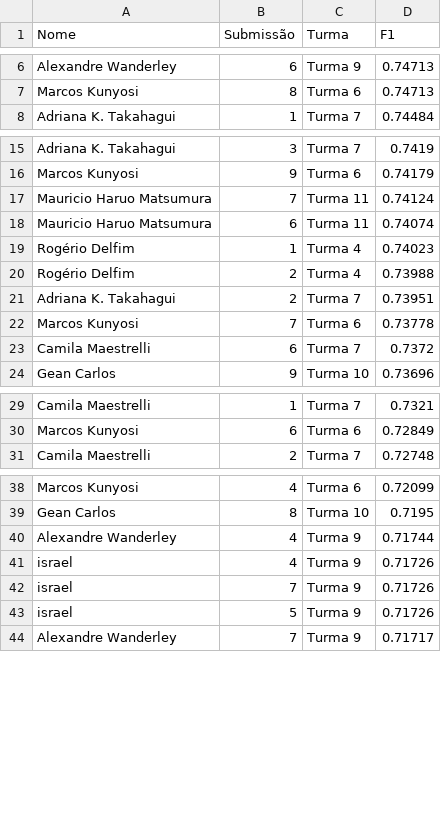
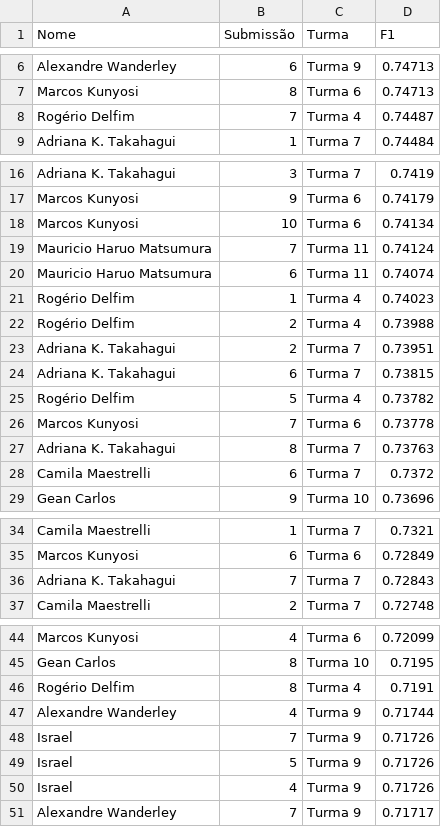
Before and after one commit to gitflai/ranking, a CSV file: 4compMLflai.csv, drawn as a sheet; only a part is shown, gaps mark what is left out; the diff covers the shown part only.

```diff
--- a/4compMLflai.csv
+++ b/4compMLflai.csv
@@ -7,2 +7,3 @@ Alexandre Wanderley,6,Turma 9,0.74713
 Marcos Kunyosi,8,Turma 6,0.74713
+Rogério Delfim,7,Turma 4,0.74487
 Adriana K. Takahagui,1,Turma 7,0.74484
@@ -16,2 +17,3 @@ Adriana K. Takahagui,3,Turma 7,0.7419
 Marcos Kunyosi,9,Turma 6,0.74179
+Marcos Kunyosi,10,Turma 6,0.74134
 Mauricio Haruo Matsumura,7,Turma 11,0.74124
@@ -21,3 +23,6 @@ Rogério Delfim,2,Turma 4,0.73988
 Adriana K. Takahagui,2,Turma 7,0.73951
+Adriana K. Takahagui,6,Turma 7,0.73815
+Rogério Delfim,5,Turma 4,0.73782
 Marcos Kunyosi,7,Turma 6,0.73778
+Adriana K. Takahagui,8,Turma 7,0.73763
 Camila Maestrelli,6,Turma 7,0.7372
@@ -30,2 +35,3 @@ Camila Maestrelli,1,Turma 7,0.7321
 Marcos Kunyosi,6,Turma 6,0.72849
+Adriana K. Takahagui,7,Turma 7,0.72843
 Camila Maestrelli,2,Turma 7,0.72748
@@ -39,6 +45,7 @@ Marcos Kunyosi,4,Turma 6,0.72099
 Gean Carlos,8,Turma 10,0.7195
+Rogério Delfim,8,Turma 4,0.7191
 Alexandre Wanderley,4,Turma 9,0.71744
-israel,4,Turma 9,0.71726
-israel,7,Turma 9,0.71726
-israel,5,Turma 9,0.71726
+Israel,7,Turma 9,0.71726
+Israel,5,Turma 9,0.71726
+Israel,4,Turma 9,0.71726
 Alexandre Wanderley,7,Turma 9,0.71717
```
Also changed, not shown: 6 added rows, 2 moved rows and 2 edited cells elsewhere in this file, 4compMLflairank.csv.
